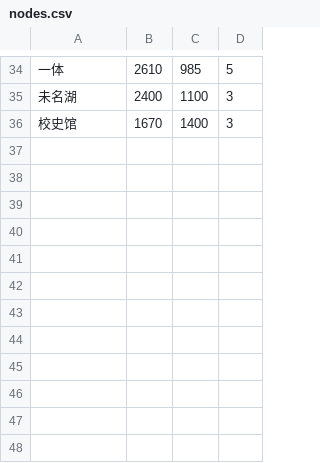
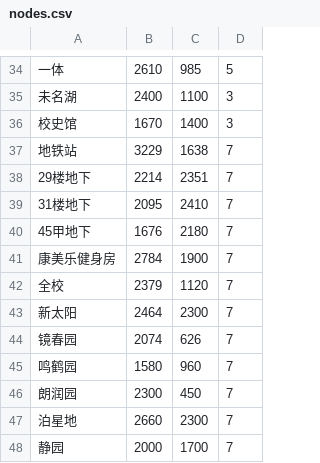
Before and after one commit to haiweng05/QtProject, a CSV file: Project/nodes.csv, drawn as a sheet; only a part is shown, gaps mark what is left out.

```diff
--- a/Project/nodes.csv
+++ b/Project/nodes.csv
@@ -36 +36,13 @@
 校史馆,1670,1400,3
+地铁站,3229,1638,7
+29楼地下,2214,2351,7
+31楼地下,2095,2410,7
+45甲地下,1676,2180,7
+康美乐健身房,2784,1900,7
+全校,2379,1120,7
+新太阳,2464,2300,7
+镜春园,2074,626,7
+鸣鹤园,1580,960,7
+朗润园,2300,450,7
+泊星地,2660,2300,7
+静园,2000,1700,7
```
Also changed, not shown: Project/events.csv, 23 other files.
